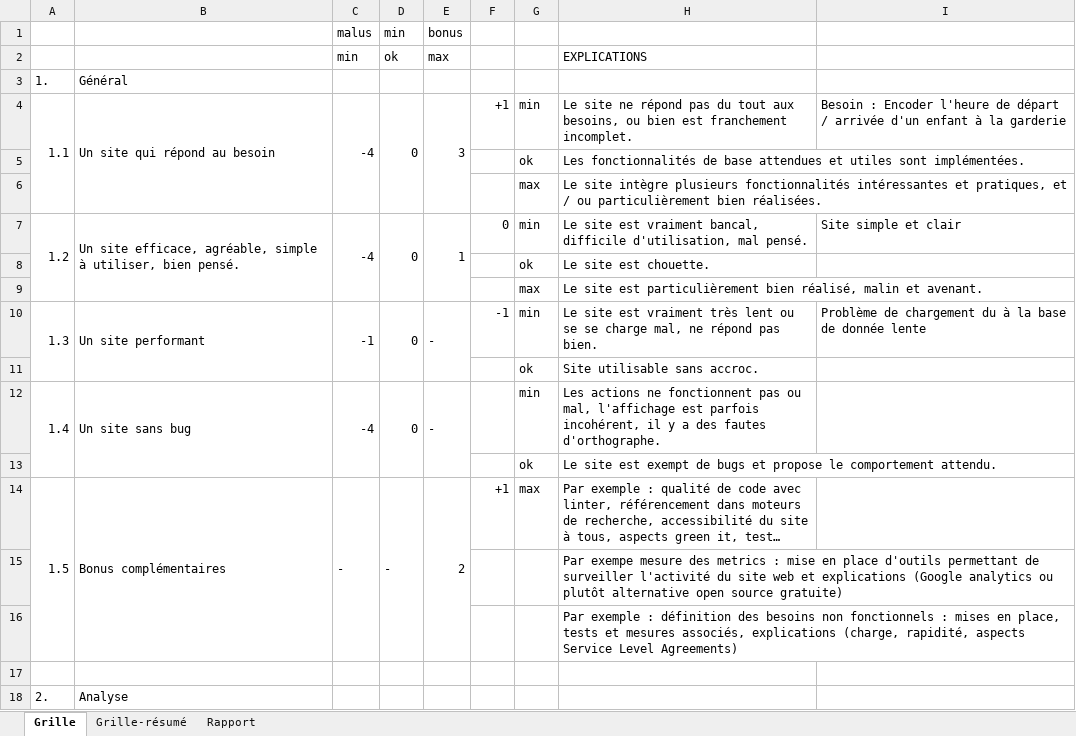
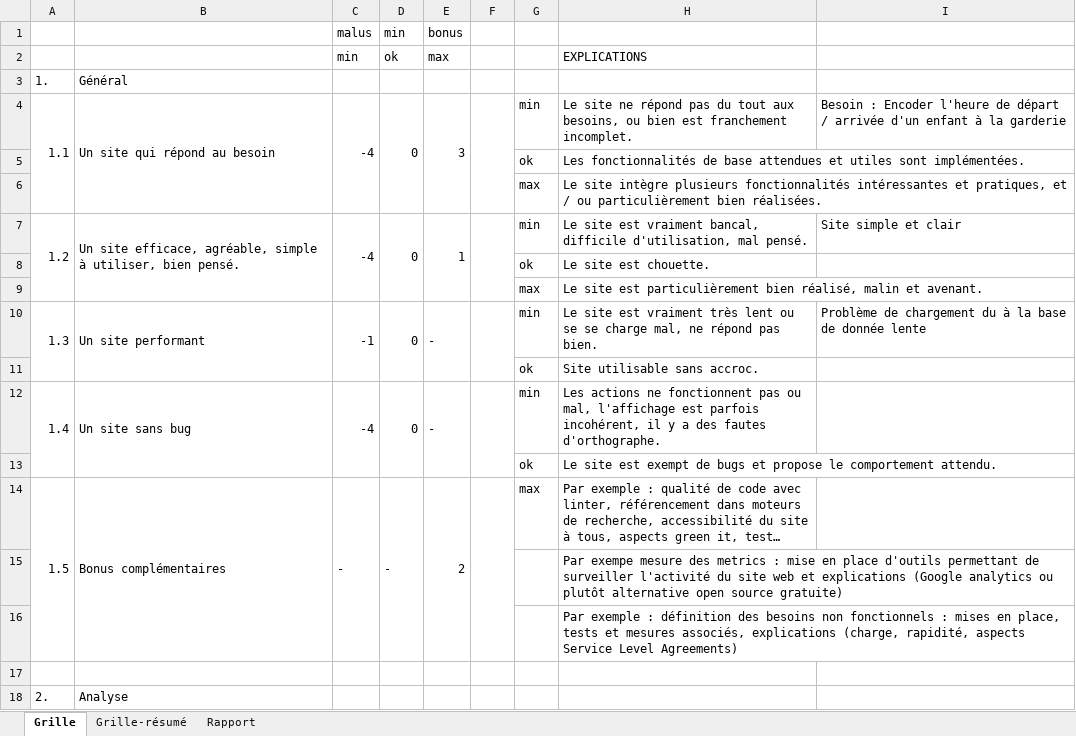
Before and after one commit to GGEphec/DevWebGr29, an Excel workbook: Documents/0-Consignes/Evaluation Gr29.xlsx, sheet Grille, drawn as a sheet; only a part is shown; long unchanged cells end in …; values as stored, in another font and other column widths than the file's, no cell formats; the diff covers the shown part only; the diff names each change by its address in the sheet, - before the commit and + after, or states it on an @@ line.

Commit message:
report point

```diff
--- a/Documents/0-Consignes/Evaluation Gr29.xlsx (sheet Grille)
+++ b/Documents/0-Consignes/Evaluation Gr29.xlsx (sheet Grille)
-F4: +1
+F4: (empty)
+F4:F6 merged
-F7: 0
+F7: (empty)
+F7:F9 merged
-F10: -1
+F10: (empty)
+F10:F11 merged
+F12:F13 merged
-F14: +1
+F14: (empty)
+F14:F16 merged
```
Also changed, not shown: 10 edited cells and merged cells elsewhere in this sheet, cell formats.
